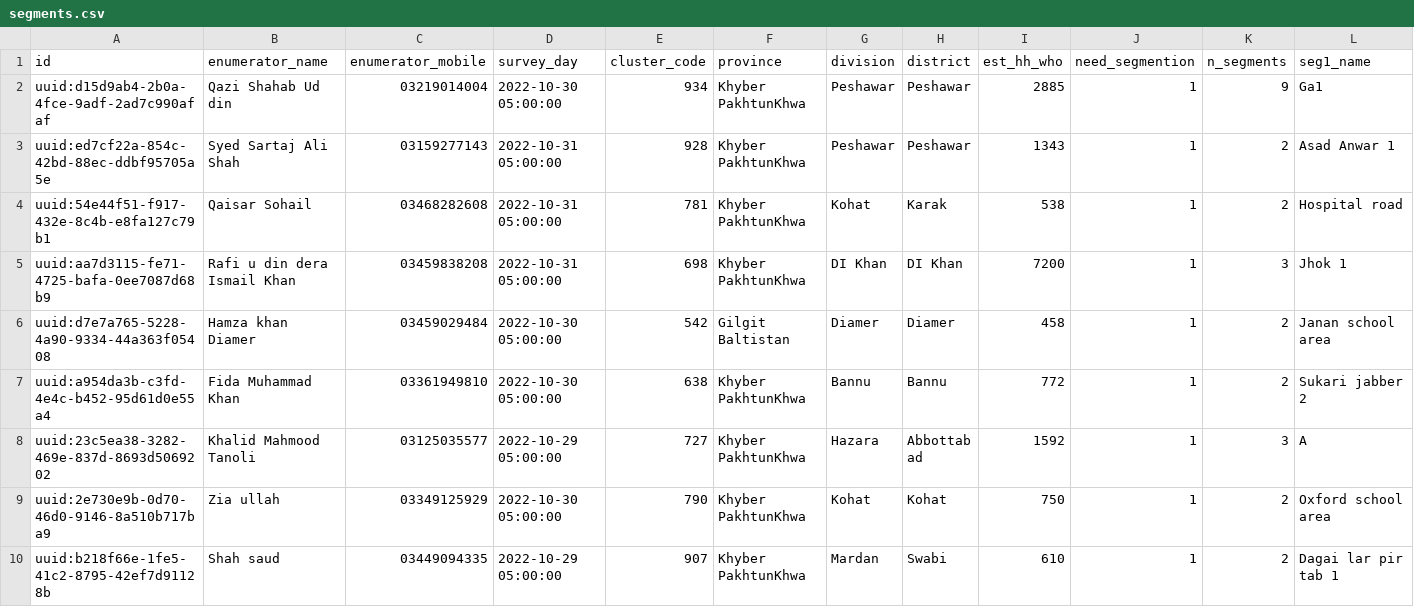
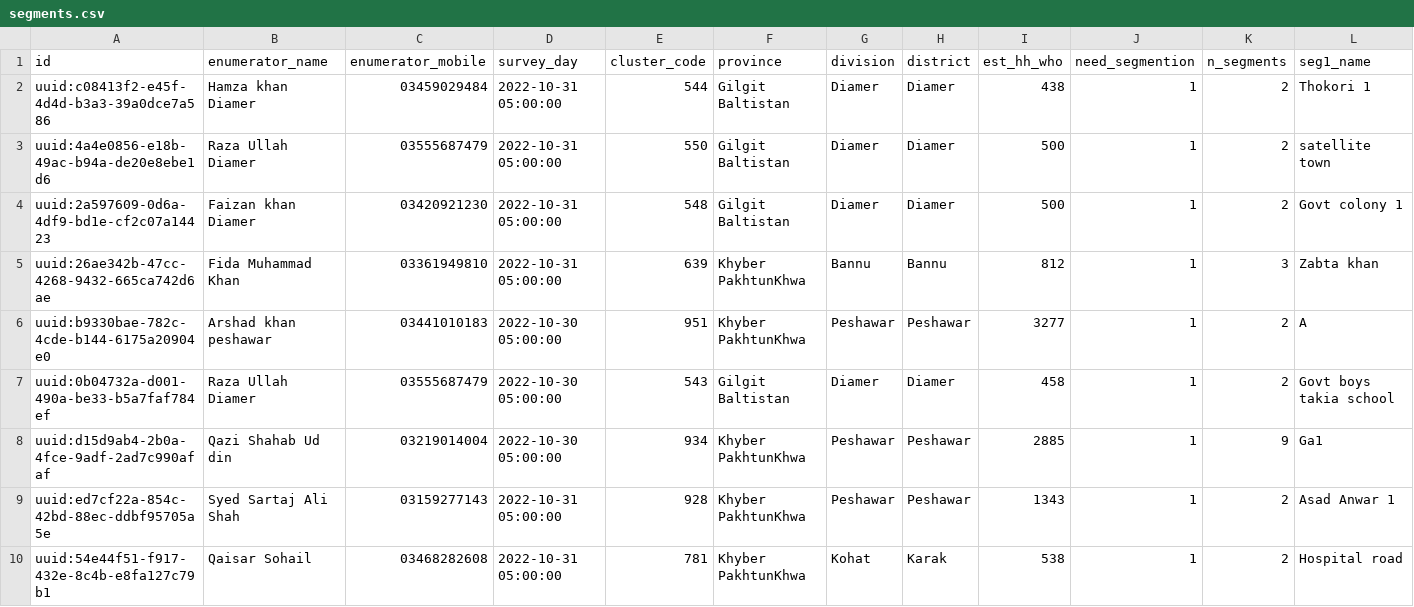
Before and after one commit to saadkhalid90/who-dash, a CSV file: who-dash/Data/segments.csv, drawn as a sheet; only a part is shown; the shorter side is filled out with more unchanged rows; rows hold the shown columns only; the diff names each change by its address in the sheet, - before the commit and + after, or states it on an @@ line.

```diff
--- a/who-dash/Data/segments.csv
+++ b/who-dash/Data/segments.csv
+row 2: uuid:c08413f2-e45f-4d4d-b3a3-39a0dce7a586 | Hamza khan Diamer | 03459029484 | 2022-10-31 05:00:00 | 544 | Gilgit Baltistan | Diamer | Diamer | 438 | 1 | 2 | Thokori 1
+row 3: uuid:4a4e0856-e18b-49ac-b94a-de20e8ebe1d6 | Raza Ullah Diamer | 03555687479 | 2022-10-31 05:00:00 | 550 | Gilgit Baltistan | Diamer | Diamer | 500 | 1 | 2 | satellite town
+row 4: uuid:2a597609-0d6a-4df9-bd1e-cf2c07a14423 | Faizan khan Diamer | 03420921230 | 2022-10-31 05:00:00 | 548 | Gilgit Baltistan | Diamer | Diamer | 500 | 1 | 2 | Govt colony 1
+row 5: uuid:26ae342b-47cc-4268-9432-665ca742d6ae | Fida Muhammad Khan | 03361949810 | 2022-10-31 05:00:00 | 639 | Khyber PakhtunKhwa | Bannu | Bannu | 812 | 1 | 3 | Zabta khan
+row 6: uuid:b9330bae-782c-4cde-b144-6175a20904e0 | Arshad khan peshawar | 03441010183 | 2022-10-30 05:00:00 | 951 | Khyber PakhtunKhwa | Peshawar | Peshawar | 3277 | 1 | 2 | A
+row 7: uuid:0b04732a-d001-490a-be33-b5a7faf784ef | Raza Ullah Diamer | 03555687479 | 2022-10-30 05:00:00 | 543 | Gilgit Baltistan | Diamer | Diamer | 458 | 1 | 2 | Govt boys takia school
```
Also changed, not shown: 10 other files.
